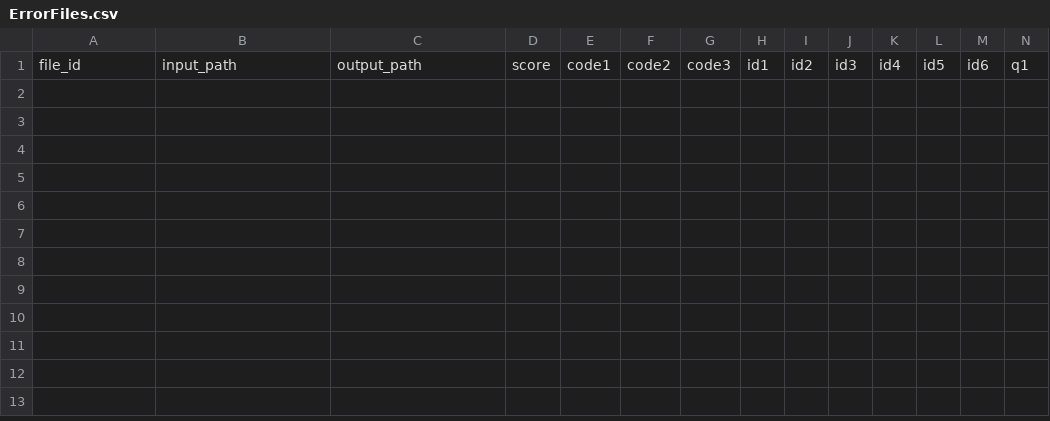
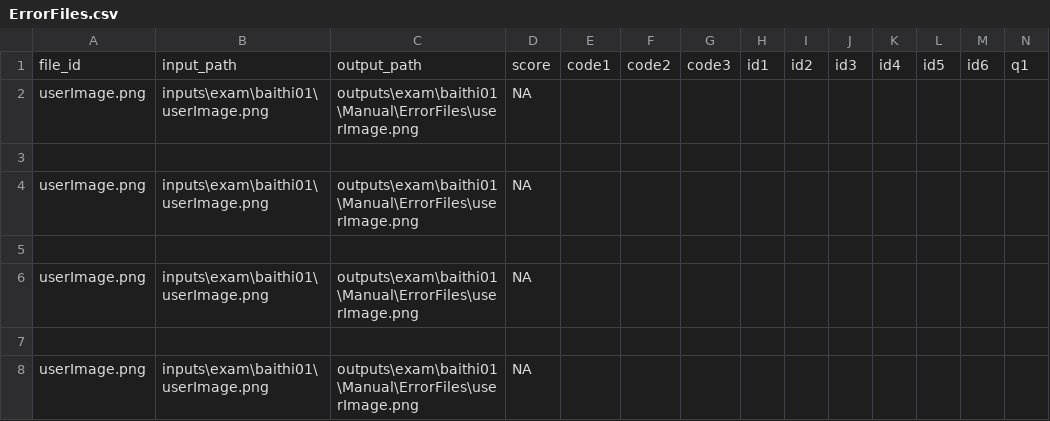
Before and after one commit to luankcf5/iit-course-local-dev, a CSV file: outputs/exam/baithi01/Manual/ErrorFiles.csv, drawn as a sheet; only a part is shown; rows hold the shown columns only; the diff names each change by its address in the sheet, - before the commit and + after, or states it on an @@ line.

```diff
--- a/outputs/exam/baithi01/Manual/ErrorFiles.csv
+++ b/outputs/exam/baithi01/Manual/ErrorFiles.csv
+row 2: userImage.png | inputs\exam\baithi01\userImage.png | outputs\exam\baithi01\Manual\ErrorFiles\userImage.png | NA
+row 3: (empty)
+row 4: userImage.png | inputs\exam\baithi01\userImage.png | outputs\exam\baithi01\Manual\ErrorFiles\userImage.png | NA
+row 5: (empty)
+row 6: userImage.png | inputs\exam\baithi01\userImage.png | outputs\exam\baithi01\Manual\ErrorFiles\userImage.png | NA
+row 7: (empty)
+row 8: userImage.png | inputs\exam\baithi01\userImage.png | outputs\exam\baithi01\Manual\ErrorFiles\userImage.png | NA
```
Also changed, not shown: 56 other files.
